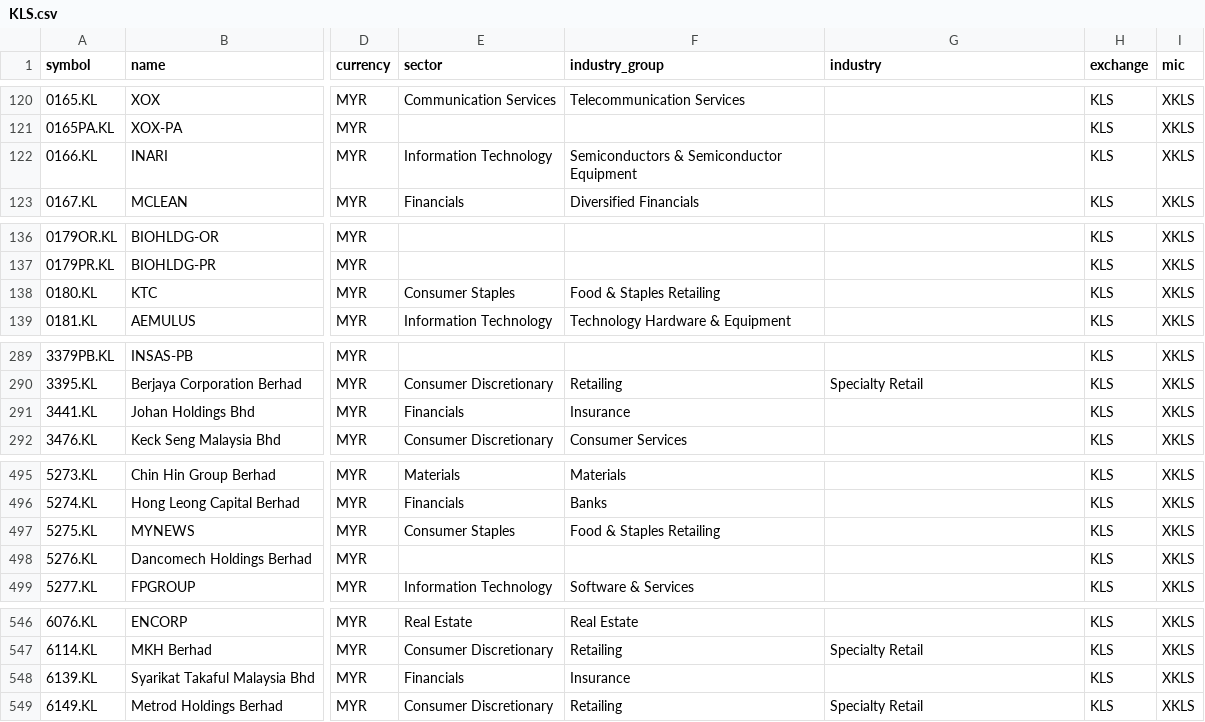
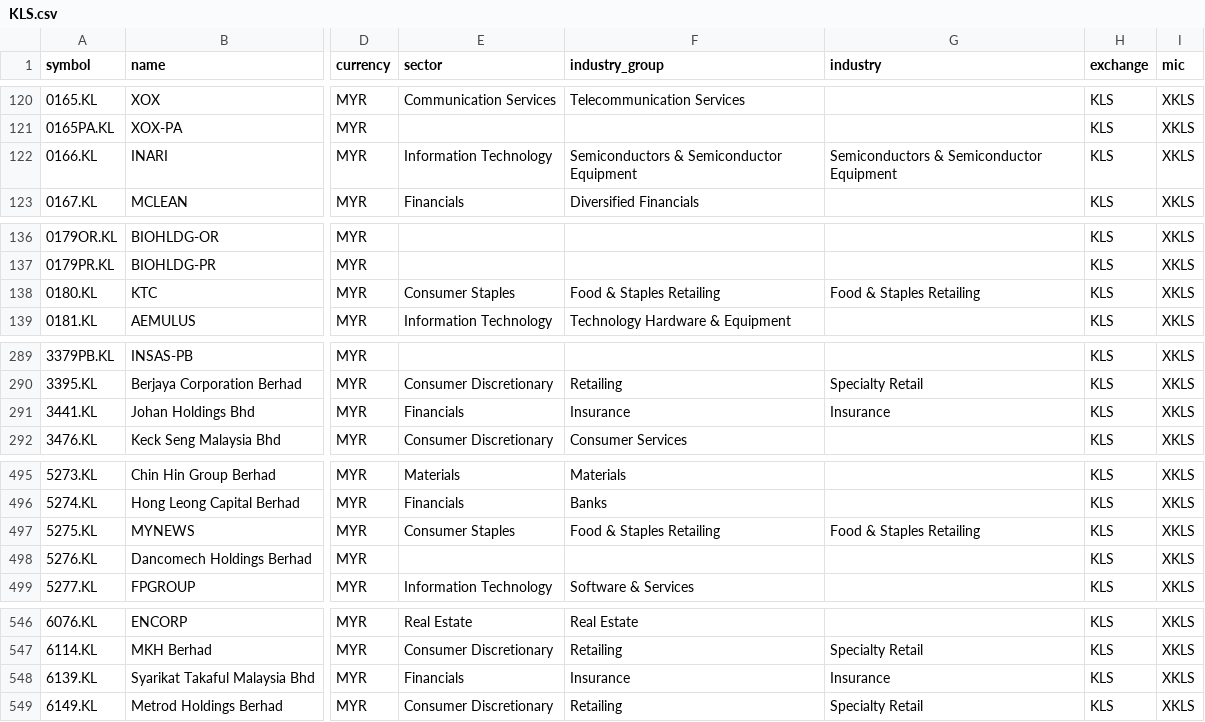
Before and after one commit to JerBouma/FinanceDatabase, a CSV file: database/equities/KLS.csv, drawn as a sheet; only a part is shown, gaps mark what is left out; the diff covers the shown part only; the diff names each change by its address in the sheet, - before the commit and + after, or states it on an @@ line.

Commit message:
Complete and correct GICS categories of equities
Fill the industry of 1,312 equities whose industry group has exactly one
GICS industry (Insurance, Semiconductors & Semiconductor Equipment, Food &
Staples Retailing), and replace 8 industry values that are not GICS
categories with the classification of another listing of the same company.

```diff
--- a/database/equities/KLS.csv
+++ b/database/equities/KLS.csv
-G122 (industry): (empty)
+G122 (industry): Semiconductors & Semiconductor Equipment
-G138 (industry): (empty)
+G138 (industry): Food & Staples Retailing
-G291 (industry): (empty)
+G291 (industry): Insurance
-G497 (industry): (empty)
+G497 (industry): Food & Staples Retailing
-G548 (industry): (empty)
+G548 (industry): Insurance
```
Also changed, not shown: 4 edited cells elsewhere in this file, database/equities/AMS.csv, database/equities/ASE.csv, 40 other files.
